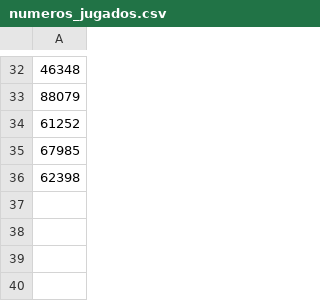
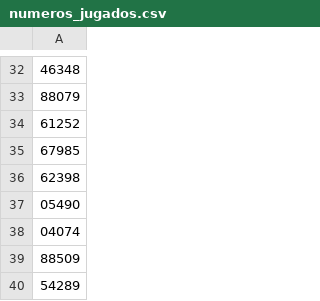
Before and after one commit to ivtransgruasortiz/premios_loteria, a CSV file: numeros_jugados.csv, drawn as a sheet; only a part is shown, gaps mark what is left out.

```diff
--- a/numeros_jugados.csv
+++ b/numeros_jugados.csv
@@ -36 +36,5 @@
 62398
+05490
+04074
+88509
+54289
```
Also changed, not shown: 5 other files.
